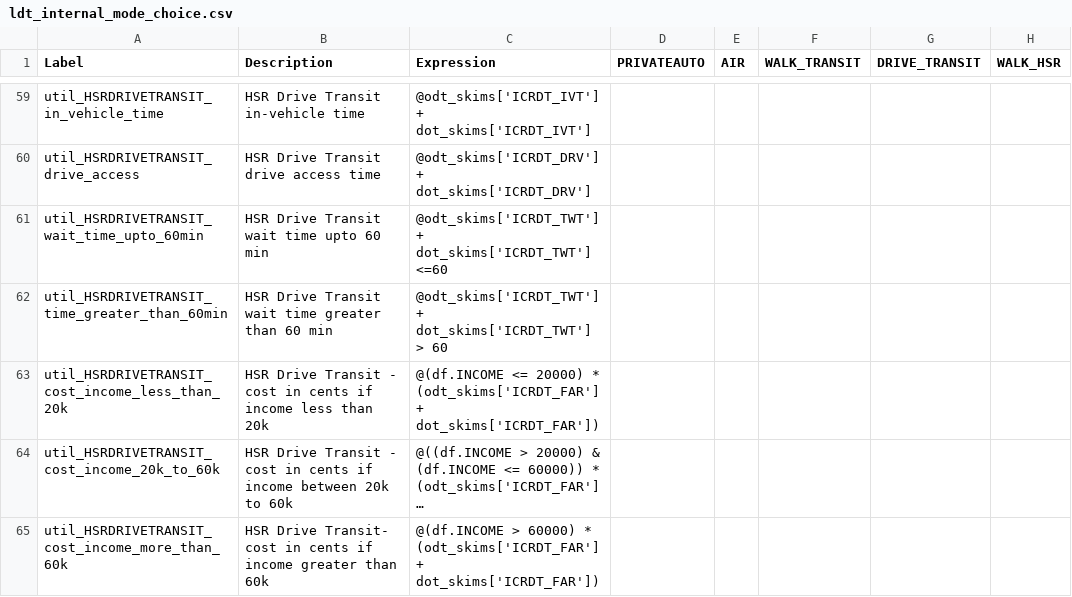
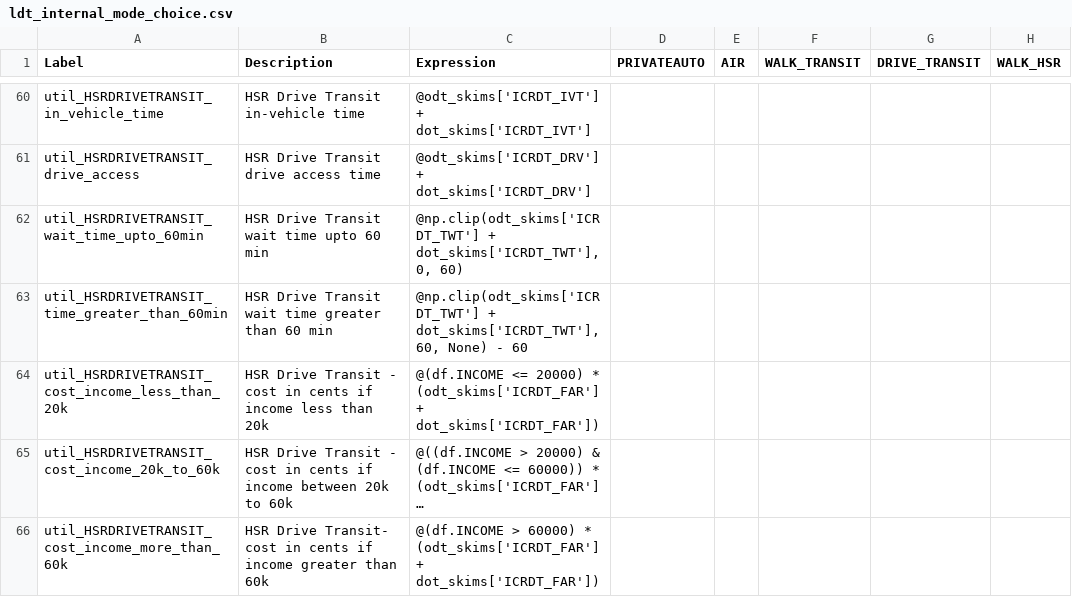
Before and after one commit to SANDAG/activitysim-cvm, a CSV file: activitysim/examples/prototype_odot_ldt/configs/ldt_internal_mode_choice.csv, drawn as a sheet; only a part is shown, gaps mark what is left out; long unchanged cells end in …; addresses are those after the commit; the diff covers the shown part only; the diff names each change by its address in the sheet, - before the commit and + after, or states it on an @@ line.

```diff
--- a/activitysim/examples/prototype_odot_ldt/configs/ldt_internal_mode_choice.csv
+++ b/activitysim/examples/prototype_odot_ldt/configs/ldt_internal_mode_choice.csv
-C62 (Expression): @odt_skims['ICRDT_TWT'] + dot_skims['ICRDT_TWT'] <=60
+C62 (Expression): @np.clip(odt_skims['ICRDT_TWT'] + dot_skims['ICRDT_TWT'], 0, 60)
-C63 (Expression): @odt_skims['ICRDT_TWT'] + dot_skims['ICRDT_TWT'] > 60
+C63 (Expression): @np.clip(odt_skims['ICRDT_TWT'] + dot_skims['ICRDT_TWT'], 60, None) - 60
```
Also changed, not shown: 1 added row and 12 edited cells elsewhere in this file, activitysim/examples/prototype_odot_ldt/configs/ldt_internal_tour_destination_coefficients.csv, 5 other files.
